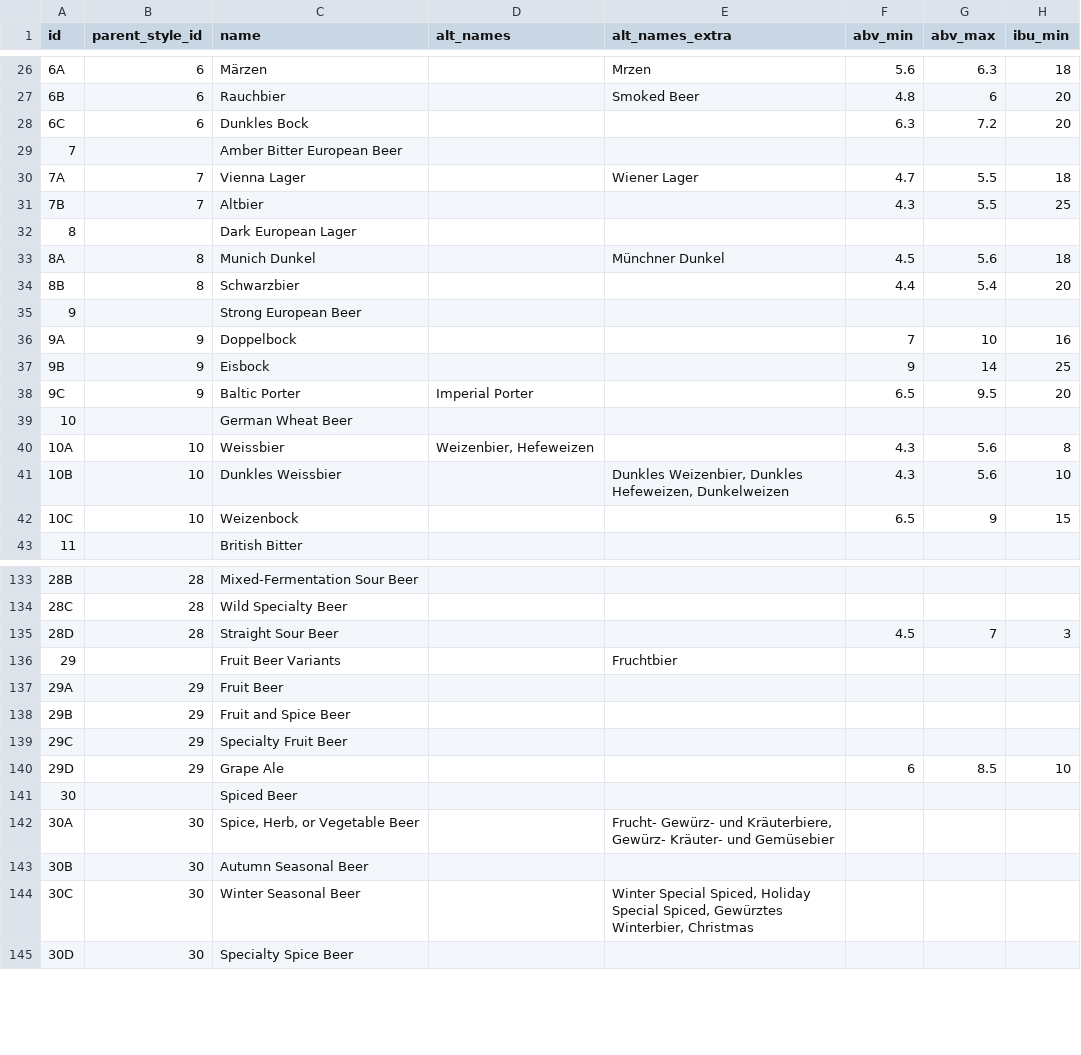
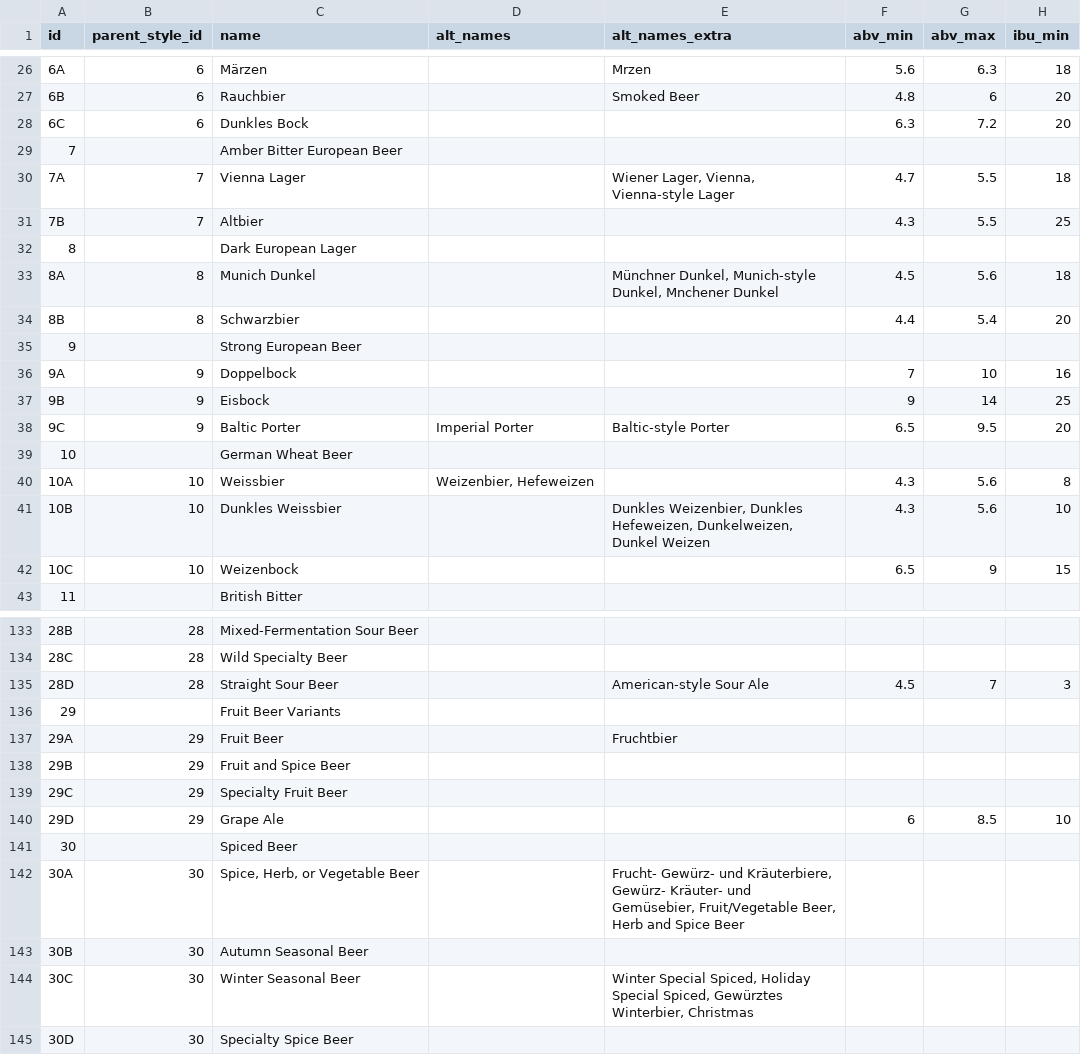
Before and after one commit to scheb/beer-analytics, a CSV file: recipe_db/data/styles.csv, drawn as a sheet; only a part is shown, gaps mark what is left out; the diff covers the shown part only; the diff names each change by its address in the sheet, - before the commit and + after, or states it on an @@ line.

Commit message:
Add alternative style names

```diff
--- a/recipe_db/data/styles.csv
+++ b/recipe_db/data/styles.csv
-E30 (alt_names_extra): Wiener Lager
+E30 (alt_names_extra): Wiener Lager, Vienna, Vienna-style Lager
-E33 (alt_names_extra): Münchner Dunkel
+E33 (alt_names_extra): Münchner Dunkel, Munich-style Dunkel, Mnchener Dunkel
-E38 (alt_names_extra): (empty)
+E38 (alt_names_extra): Baltic-style Porter
-E41 (alt_names_extra): …Dunkles Hefeweizen, Dunkelweizen
+E41 (alt_names_extra): …Dunkles Hefeweizen, Dunkelweizen, Dunkel Weizen
-E135 (alt_names_extra): (empty)
+E135 (alt_names_extra): American-style Sour Ale
-E136 (alt_names_extra): Fruchtbier
+E136 (alt_names_extra): (empty)
-E137 (alt_names_extra): (empty)
+E137 (alt_names_extra): Fruchtbier
-E142 (alt_names_extra): …Kräuter- und Gemüsebier
+E142 (alt_names_extra): …Kräuter- und Gemüsebier, Fruit/Vegetable Beer, Herb and Spice Beer
```
Also changed, not shown: 21 edited cells elsewhere in this file.
